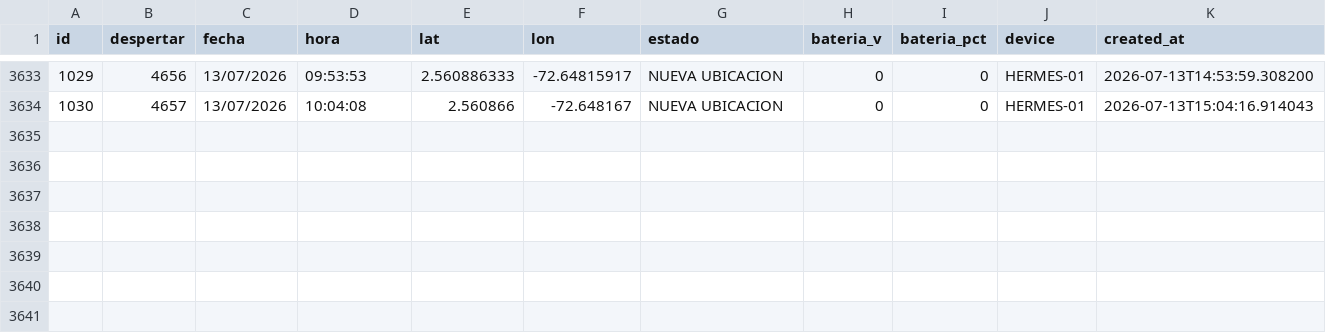
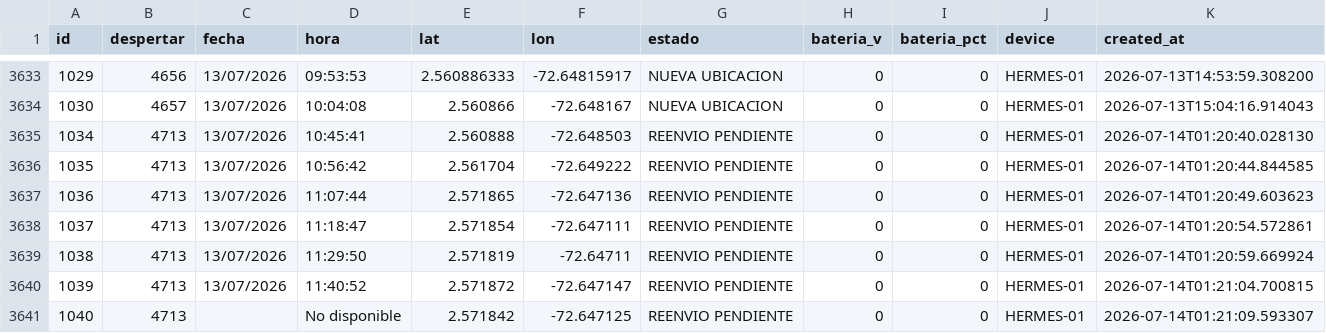
Before and after one commit to jhonlopez38/pruebas, a CSV file: static/files/gps_log.csv, drawn as a sheet; only a part is shown, gaps mark what is left out.

Commit message:
CSV update

```diff
--- a/static/files/gps_log.csv
+++ b/static/files/gps_log.csv
@@ -3634 +3634,8 @@ id,despertar,fecha,hora,lat,lon,estado,bateria_v,bateria_pct,device,created_at
 1030,4657,13/07/2026,10:04:08,2.560866,-72.648167,NUEVA UBICACION,0,0,HERMES-01,2026-07-13T15:04:16.914043
+1034,4713,13/07/2026,10:45:41,2.560888,-72.648503,REENVIO PENDIENTE,0,0,HERMES-01,2026-07-14T01:20:40.028130
+1035,4713,13/07/2026,10:56:42,2.561704,-72.649222,REENVIO PENDIENTE,0,0,HERMES-01,2026-07-14T01:20:44.844585
+1036,4713,13/07/2026,11:07:44,2.571865,-72.647136,REENVIO PENDIENTE,0,0,HERMES-01,2026-07-14T01:20:49.603623
+1037,4713,13/07/2026,11:18:47,2.571854,-72.647111,REENVIO PENDIENTE,0,0,HERMES-01,2026-07-14T01:20:54.572861
+1038,4713,13/07/2026,11:29:50,2.571819,-72.64711,REENVIO PENDIENTE,0,0,HERMES-01,2026-07-14T01:20:59.669924
+1039,4713,13/07/2026,11:40:52,2.571872,-72.647147,REENVIO PENDIENTE,0,0,HERMES-01,2026-07-14T01:21:04.700815
+1040,4713,,No disponible,2.571842,-72.647125,REENVIO PENDIENTE,0,0,HERMES-01,2026-07-14T01:21:09.593307
```
